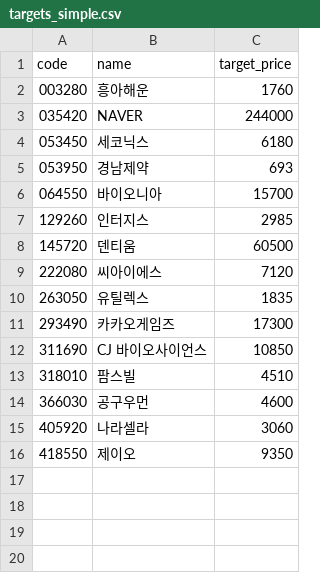
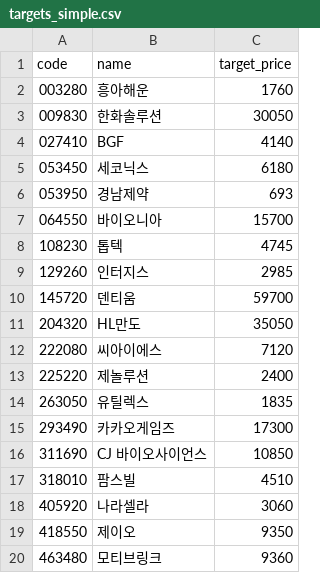
Before and after one commit to kgs3205/kgs1, a CSV file: targets_simple.csv, drawn as a sheet.

Commit message:
auto: update targets_simple.csv

```diff
--- a/targets_simple.csv
+++ b/targets_simple.csv
@@ -2,3 +2,4 @@
 003280,흥아해운,1760
-035420,NAVER,244000
+009830,한화솔루션,30050
+027410,BGF,4140
 053450,세코닉스,6180
@@ -6,5 +7,8 @@
 064550,바이오니아,15700
+108230,톱텍,4745
 129260,인터지스,2985
-145720,덴티움,60500
+145720,덴티움,59700
+204320,HL만도,35050
 222080,씨아이에스,7120
+225220,제놀루션,2400
 263050,유틸렉스,1835
@@ -13,4 +17,4 @@
 318010,팜스빌,4510
-366030,공구우먼,4600
 405920,나라셀라,3060
 418550,제이오,9350
+463480,모티브링크,9360
```
